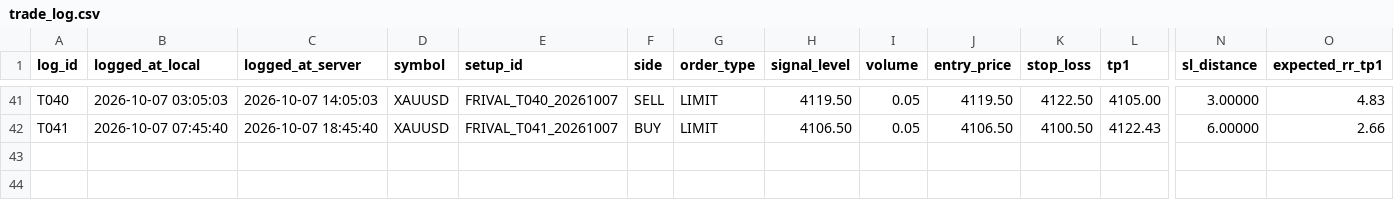
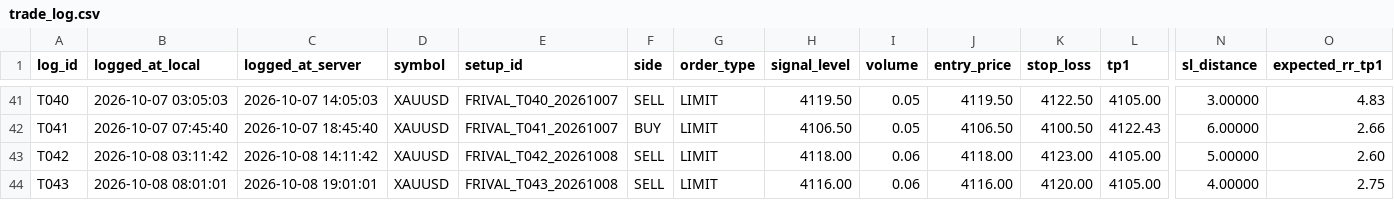
Before and after one commit to dfsosa83/fx-prival, a CSV file: frival/trade_log.csv, drawn as a sheet; only a part is shown, gaps mark what is left out; rows hold the shown columns only; the diff names each change by its address in the sheet, - before the commit and + after, or states it on an @@ line.

Commit message:
docs(frival): 2026-10-08 lesson - gold whipsaw defeats retests both ways
Two full-risk losses (T042, T043) filled on the retest then reversed through the stop; three setups were directionally right but never retested (T035, T037, T039). In a violent range the retest style fails whether filled or not - the regime is the problem. Backlog candidate: a whipsaw regime filter (last ~3 H1 alternating with ranges > 1.5x ATR), to be measured before enforcing.

```diff
--- a/frival/trade_log.csv
+++ b/frival/trade_log.csv
+row 43: T042 | 2026-10-08 03:11:42 | 2026-10-08 14:11:42 | XAUUSD | FRIVAL_T042_20261008 | SELL | LIMIT | 4118.00 | 0.06 | 4118.00 | 4123.00 | 4105.00 | 5.00000 | 2.60
+row 44: T043 | 2026-10-08 08:01:01 | 2026-10-08 19:01:01 | XAUUSD | FRIVAL_T043_20261008 | SELL | LIMIT | 4116.00 | 0.06 | 4116.00 | 4120.00 | 4105.00 | 4.00000 | 2.75
```
Also changed, not shown: 6 other files.
